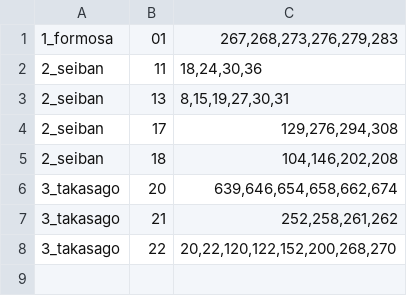
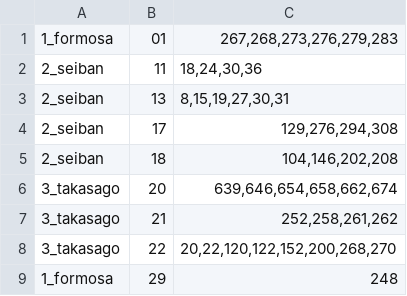
Before and after one commit to wufangci/readme-research, a TSV file: 05_tools/draft_selection.tsv, drawn as a sheet; the diff names each change by its address in the sheet, - before the commit and + after, or states it on an @@ line.

```diff
--- a/05_tools/draft_selection.tsv
+++ b/05_tools/draft_selection.tsv
+row 9: 1_formosa | 29 | 248
```
Also changed, not shown: 05_tools/items.tsv, 05_tools/sel.tsv, 1 other file.
